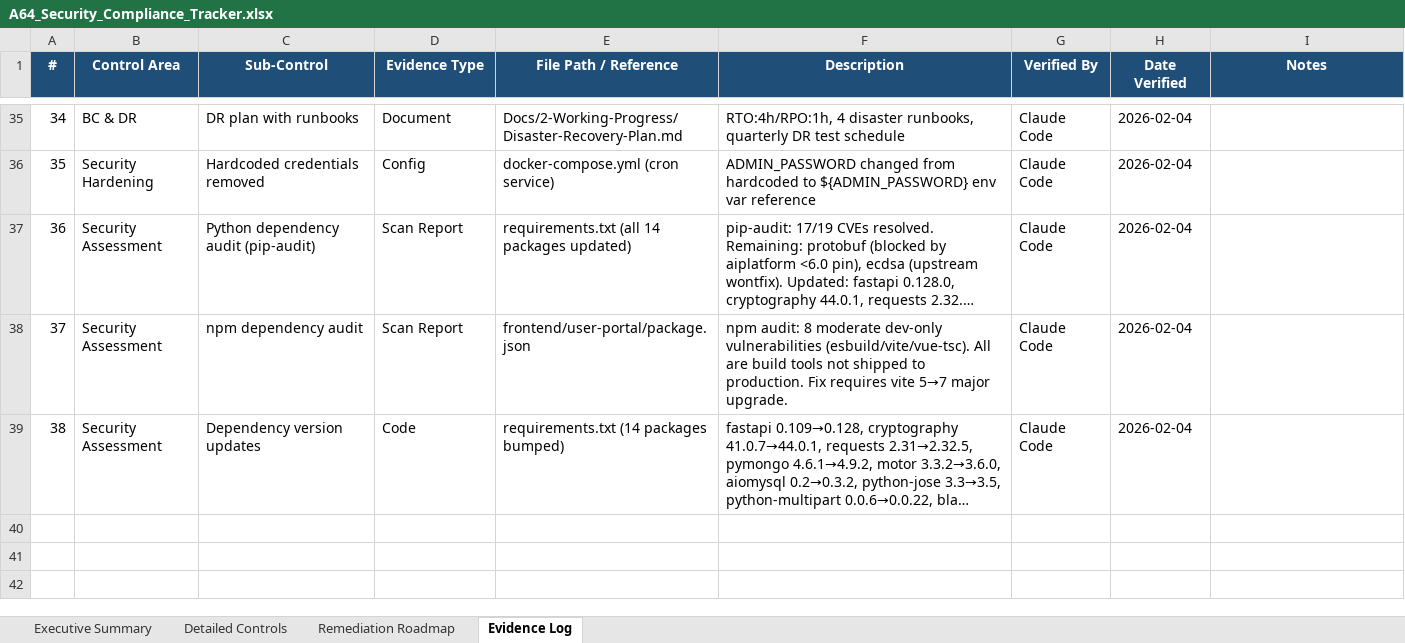
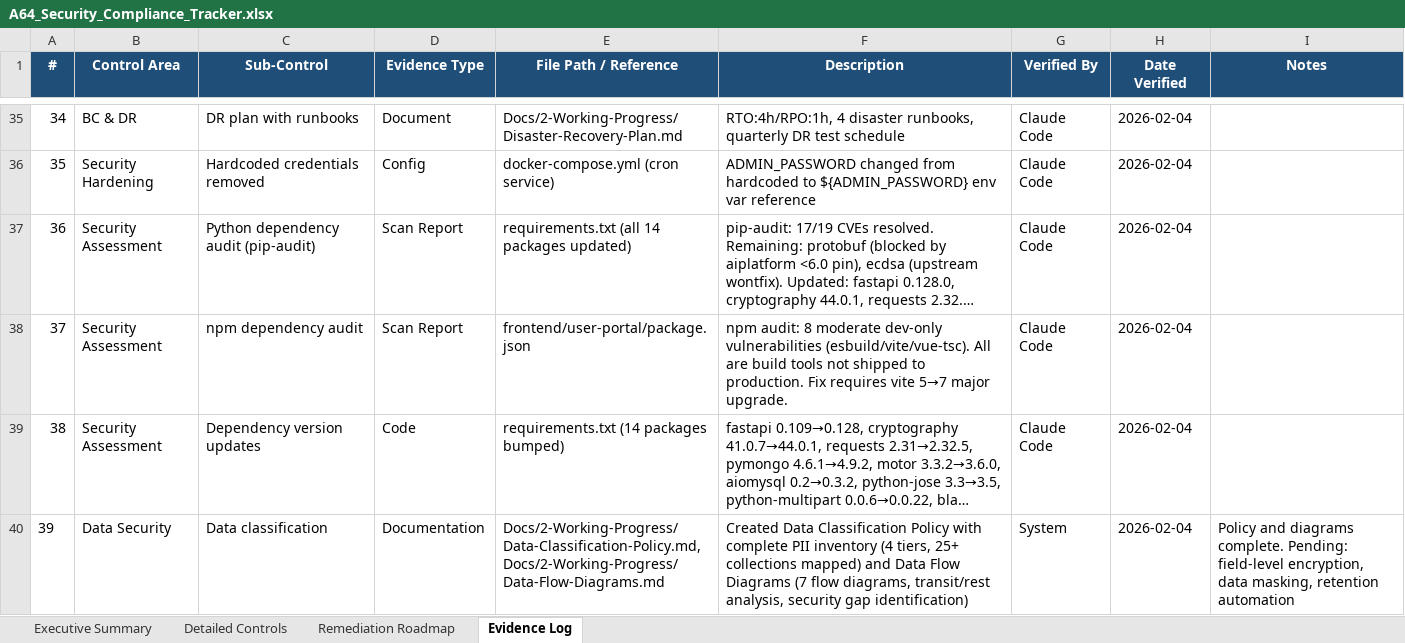
Before and after one commit to lilistrocel/A64CorePlatform, an Excel workbook: Docs/2-Working-Progress/A64_Security_Compliance_Tracker.xlsx, sheet Evidence Log, drawn as a sheet; only a part is shown, gaps mark what is left out; long unchanged cells end in …; values as stored, in another font and other column widths than the file's, no borders; the diff names each change by its address in the sheet, - before the commit and + after, or states it on an @@ line.

```diff
--- a/Docs/2-Working-Progress/A64_Security_Compliance_Tracker.xlsx (sheet Evidence Log)
+++ b/Docs/2-Working-Progress/A64_Security_Compliance_Tracker.xlsx (sheet Evidence Log)
+row 40: 39 | Data Security | Data classification | Documentation | Docs/2-Working-Progress/Data-Classification-Policy.md, Docs/2-Working-Progress/Data-Flow-Diagrams.md | Created Data Classification Policy with complete PII inventory (4 tiers, 25+ collections mapped) and Data Flow Diagrams (7 flow diagrams, transit/rest analysis, security gap identification) | System | 2026-02-04 | Policy and diagrams complete. Pending: field-level encryption, data masking, retention automation
```
Also changed, not shown: sheet Executive Summary, sheet Detailed Controls, 2 other files.
